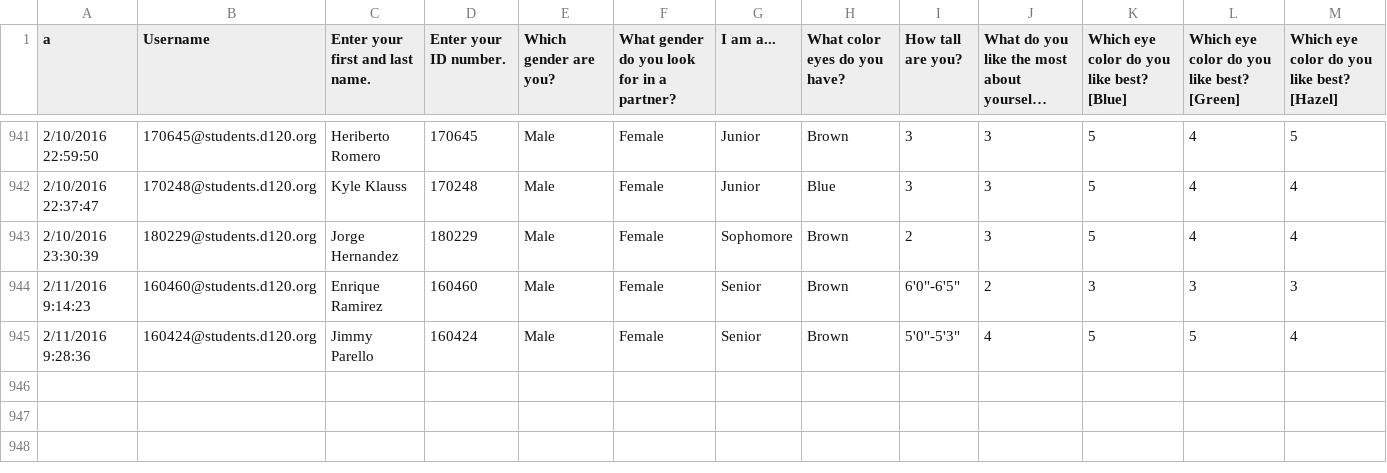
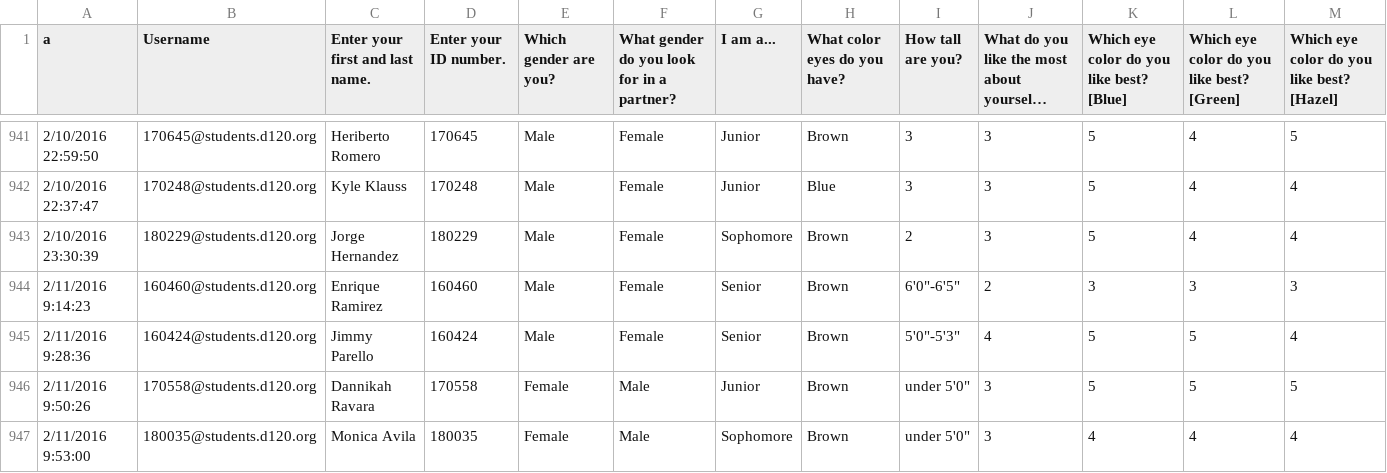
Before and after one commit to MHSByteClub/mhsbyteclub.github.io, a CSV file: matchresponses.csv, drawn as a sheet; only a part is shown, gaps mark what is left out; long unchanged cells end in …; rows hold the shown columns only; the diff names each change by its address in the sheet, - before the commit and + after, or states it on an @@ line.

Commit message:
updated matchresponses.csv

```diff
--- a/matchresponses.csv
+++ b/matchresponses.csv
+row 946: 2/11/2016 9:50:26 | 170558@students.d120.org | Dannikah Ravara | 170558 | Female | Male | Junior | Brown | under 5'0" | 3 | 5 | 5 | 5
+row 947: 2/11/2016 9:53:00 | 180035@students.d120.org | Monica Avila | 180035 | Female | Male | Sophomore | Brown | under 5'0" | 3 | 4 | 4 | 4
```
